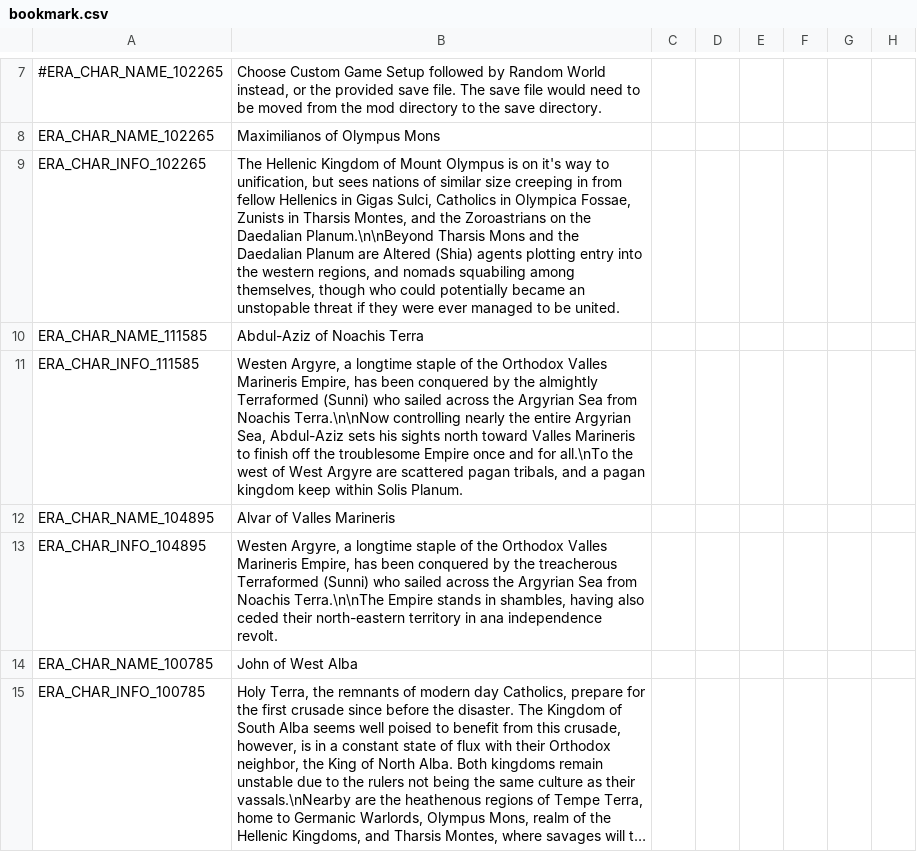
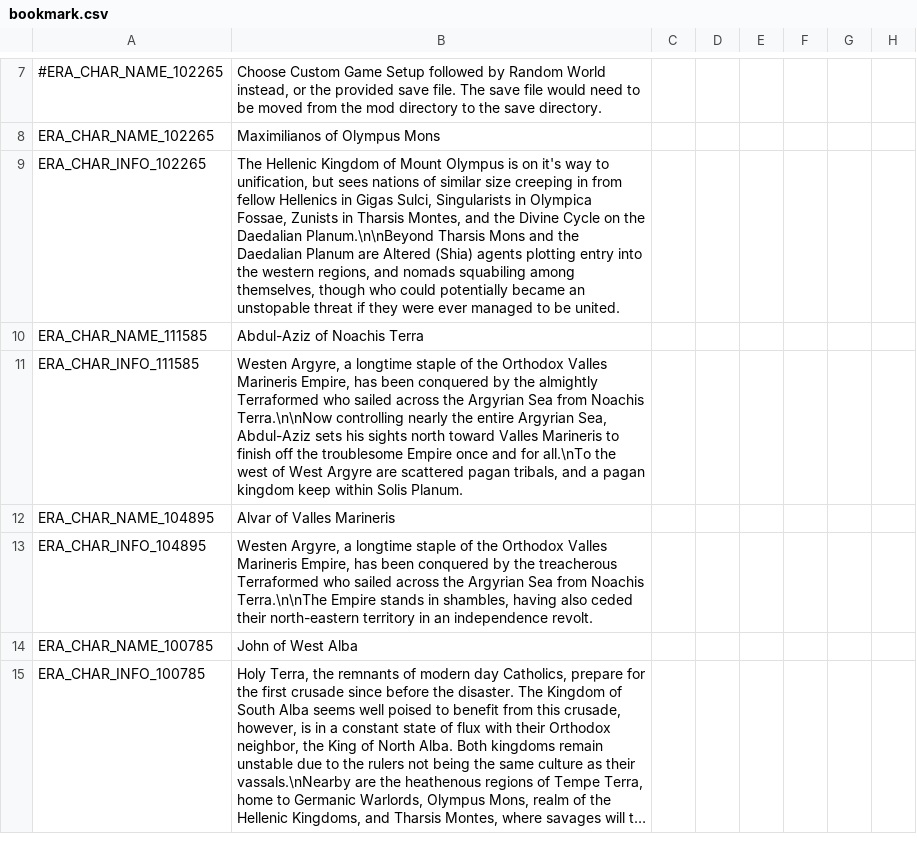
Before and after one commit to Zombaxx/MiddleMars, a CSV file: Middle Mars/localisation/bookmark.csv, drawn as a sheet; only a part is shown, gaps mark what is left out; long unchanged cells end in …; the diff names each change by its address in the sheet, - before the commit and + after, or states it on an @@ line.

```diff
--- a/Middle Mars/localisation/bookmark.csv
+++ b/Middle Mars/localisation/bookmark.csv
-B9: …Gigas Sulci, Catholics in Olympica Fossae, Zunists in Tharsis Montes, and the Zoroastrians on the…
+B9: …Gigas Sulci, Singularists in Olympica Fossae, Zunists in Tharsis Montes, and the Divine Cycle on the…
-B11: …almightly Terraformed (Sunni) who sailed…
+B11: …almightly Terraformed who sailed…
-B13: …treacherous Terraformed (Sunni) who sailed across the Argyrian Sea from Noachis Terra.\n\nThe Empire stands in shambles, having also ceded their north-eastern territory in ana independence revolt.
+B13: …treacherous Terraformed who sailed across the Argyrian Sea from Noachis Terra.\n\nThe Empire stands in shambles, having also ceded their north-eastern territory in an independence revolt.
```
Also changed, not shown: Middle Mars/localisation/00_cultures.csv, 10 other files.
